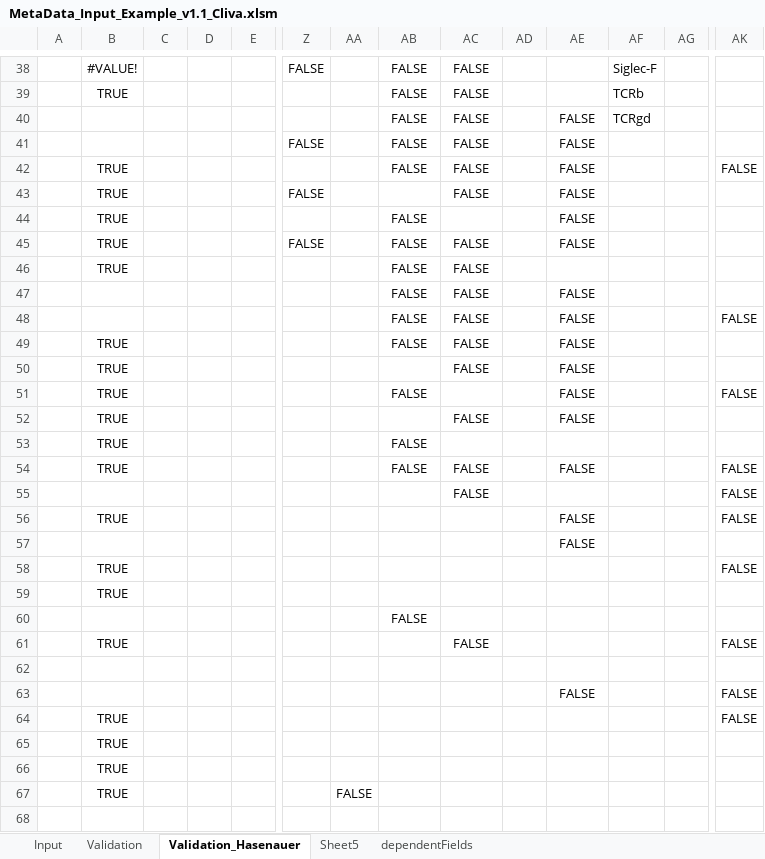
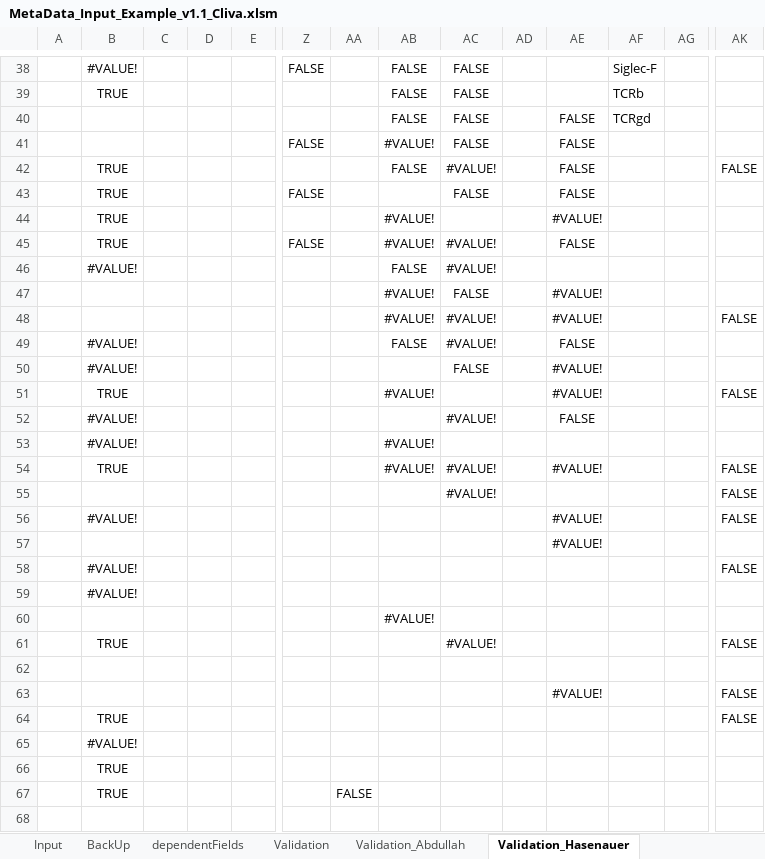
Before and after one commit to LeaSeep/MetaDataFormat, an Excel workbook: Input/ExcelBased/MetaData_Input_Example_v1.1_Cliva.xlsm, sheet Validation_Hasenauer, drawn as a sheet; only a part is shown, gaps mark what is left out; values as stored, in another font and other column widths than the file's, no borders; removed rows and columns are numbered as before the commit, all else as after; rows hold the shown columns only; the diff names each change by its address in the sheet, - before the commit and + after, or states it on an @@ line.

Commit message:
added catch if specific Validation - rudimentary tested

```diff
--- a/Input/ExcelBased/MetaData_Input_Example_v1.1_Cliva.xlsm (sheet Validation_Hasenauer)
+++ b/Input/ExcelBased/MetaData_Input_Example_v1.1_Cliva.xlsm (sheet Validation_Hasenauer)
-sheet tab: Sheet5
+sheet tab: BackUp
+sheet tab: Validation_Abdullah
@@ sheet tab order changed: Input | BackUp | dependentFields | Validation | Validation_Abdullah | Validation_Hasenauer @@
-AB41: FALSE
+AB41: #VALUE!
-AC42: FALSE
+AC42: #VALUE!
-AB44:AB45: FALSE
+AB44:AB45: #VALUE!
-AE44: FALSE
+AE44: #VALUE!
-AC45: FALSE
+AC45: #VALUE!
-row 46:  | TRUE |  |  |  |  |  | FALSE | FALSE
+row 46:  | #VALUE! |  |  |  |  |  | FALSE | #VALUE!
-AB47: FALSE
+AB47: #VALUE!
-AE47: FALSE
+AE47: #VALUE!
-row 48:  |  |  |  |  |  |  | FALSE | FALSE |  | FALSE |  |  | FALSE
+row 48:  |  |  |  |  |  |  | #VALUE! | #VALUE! |  | #VALUE! |  |  | FALSE
-B49:B50: TRUE
+B49:B50: #VALUE!
-AC49: FALSE
+AC49: #VALUE!
-AE50:AE51: FALSE
+AE50:AE51: #VALUE!
-AB51: FALSE
+AB51: #VALUE!
-B52:B53: TRUE
+B52:B53: #VALUE!
-AC52: FALSE
+AC52: #VALUE!
-AB53:AB54: FALSE
+AB53:AB54: #VALUE!
-AC54:AC55: FALSE
+AC54:AC55: #VALUE!
-AE54: FALSE
+AE54: #VALUE!
-B56: TRUE
+B56: #VALUE!
-AE56:AE57: FALSE
+AE56:AE57: #VALUE!
-B58:B59: TRUE
+B58:B59: #VALUE!
-AB60: FALSE
+AB60: #VALUE!
-AC61: FALSE
+AC61: #VALUE!
-AE63: FALSE
+AE63: #VALUE!
-B65: TRUE
+B65: #VALUE!
```
Also changed, not shown: sheet Validation, sheet Input, other sheet tabs, formulas that keep their value, charts or pictures.
